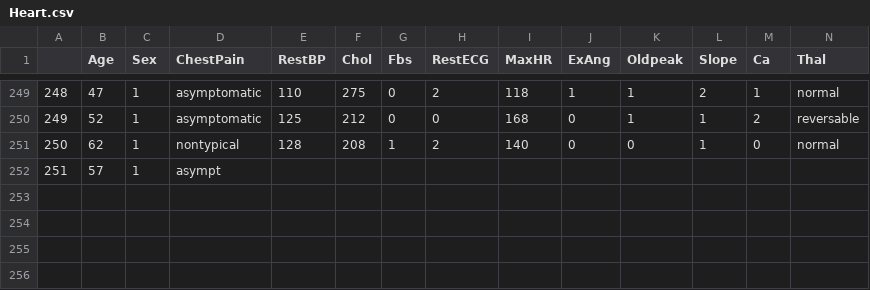
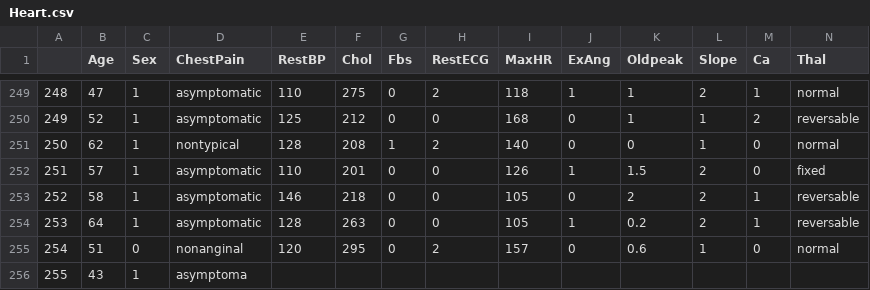
Before and after one commit to qonv/Instruments, a CSV file: data/Heart.csv, drawn as a sheet; only a part is shown, gaps mark what is left out; removed rows and columns are numbered as before the commit, all else as after; rows hold the shown columns only; the diff names each change by its address in the sheet, - before the commit and + after, or states it on an @@ line.

```diff
--- a/data/Heart.csv
+++ b/data/Heart.csv
-row 252: 251 | 57 | 1 | asympt
+row 252: 251 | 57 | 1 | asymptomatic | 110 | 201 | 0 | 0 | 126 | 1 | 1.5 | 2 | 0 | fixed
+row 253: 252 | 58 | 1 | asymptomatic | 146 | 218 | 0 | 0 | 105 | 0 | 2 | 2 | 1 | reversable
+row 254: 253 | 64 | 1 | asymptomatic | 128 | 263 | 0 | 0 | 105 | 1 | 0.2 | 2 | 1 | reversable
+row 255: 254 | 51 | 0 | nonanginal | 120 | 295 | 0 | 2 | 157 | 0 | 0.6 | 1 | 0 | normal
+row 256: 255 | 43 | 1 | asymptoma
```
